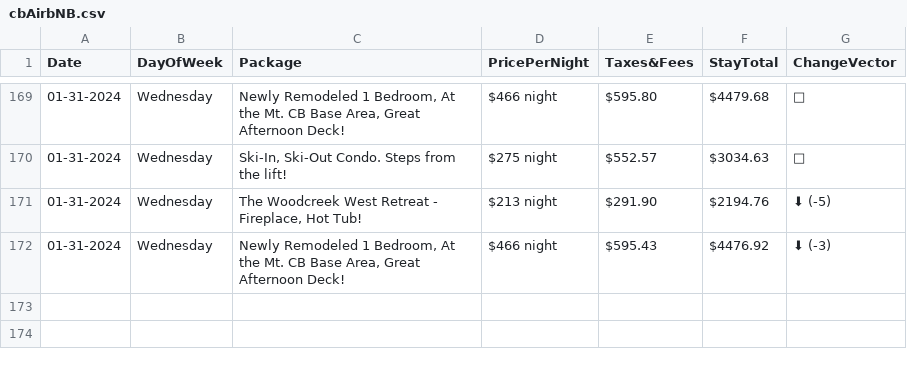
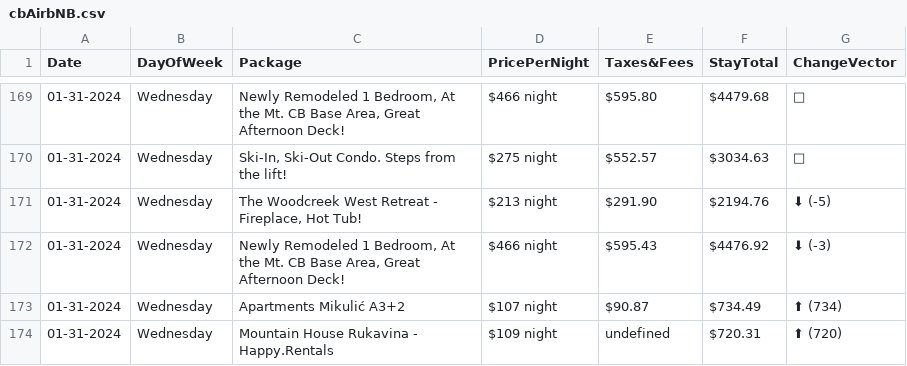
Before and after one commit to pelennio/skiCB_checker, a CSV file: curent_prices/cbAirbNB.csv, drawn as a sheet; only a part is shown, gaps mark what is left out; the diff names each change by its address in the sheet, - before the commit and + after, or states it on an @@ line.

```diff
--- a/curent_prices/cbAirbNB.csv
+++ b/curent_prices/cbAirbNB.csv
+row 173: 01-31-2024 | Wednesday | Apartments Mikulić A3+2 | $107 night | $90.87 | $734.49 | ⬆ (734)
+row 174: 01-31-2024 | Wednesday | Mountain House Rukavina - Happy.Rentals | $109 night | undefined | $720.31 | ⬆ (720)
```
Also changed, not shown: curent_prices/hilton-price.csv, 5 other files.
